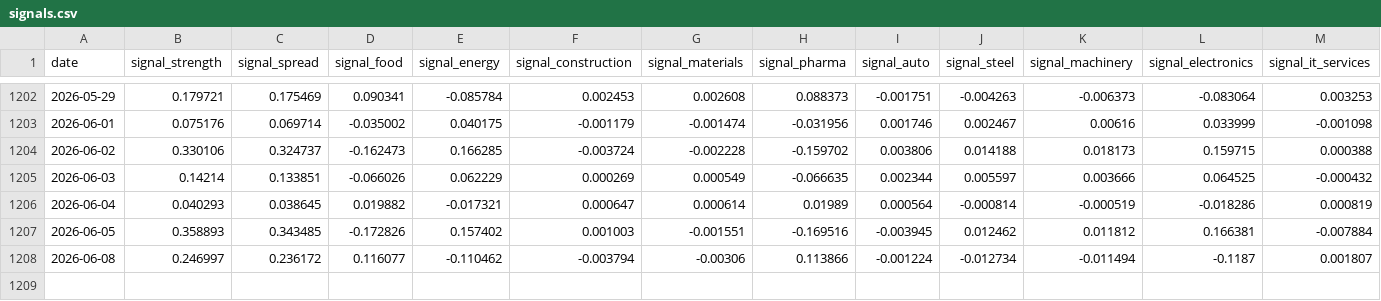
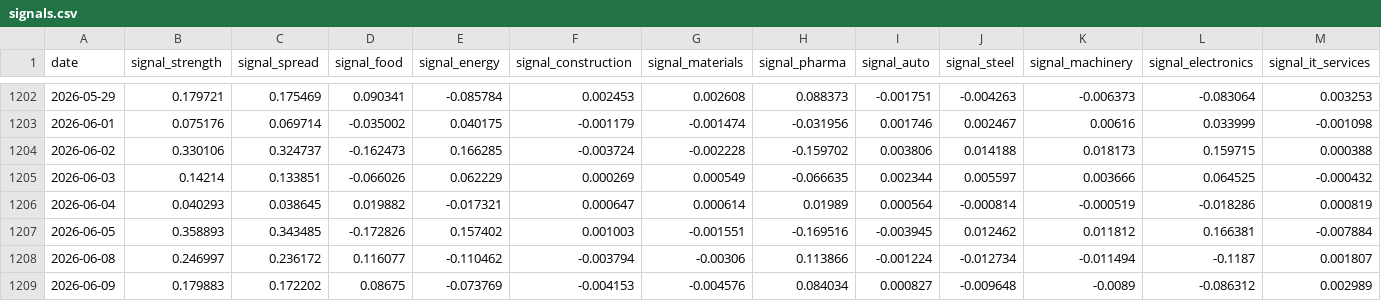
Before and after one commit to tokumaru-naparu/leadlag, a CSV file: data/processed/signals.csv, drawn as a sheet; only a part is shown, gaps mark what is left out; rows hold the shown columns only; the diff names each change by its address in the sheet, - before the commit and + after, or states it on an @@ line.

```diff
--- a/data/processed/signals.csv
+++ b/data/processed/signals.csv
+row 1209: 2026-06-09 | 0.179883 | 0.172202 | 0.08675 | -0.073769 | -0.004153 | -0.004576 | 0.084034 | 0.000827 | -0.009648 | -0.0089 | -0.086312 | 0.002989
```
Also changed, not shown: data/processed/performance.csv, data/processed/trades.csv, 2 other files.
